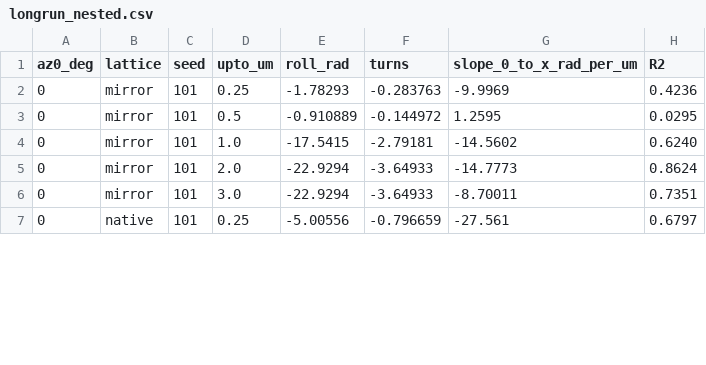
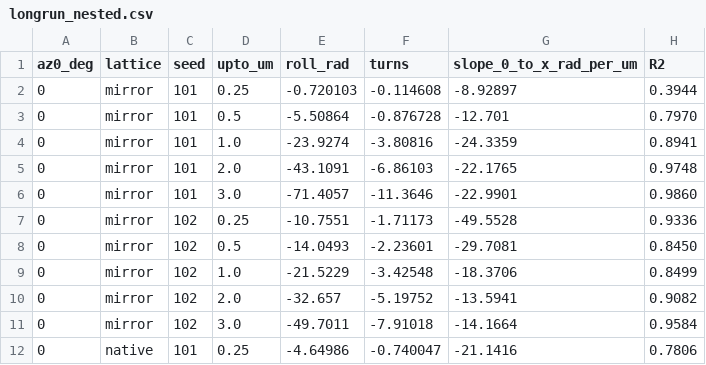
Before and after one commit to notaboxllc/SoftBox, a CSV file: ANALYSIS/vilfan_graded_binding/longrun_nested.csv, drawn as a sheet; only a part is shown; the diff covers the shown part only.

```diff
--- a/ANALYSIS/vilfan_graded_binding/longrun_nested.csv
+++ b/ANALYSIS/vilfan_graded_binding/longrun_nested.csv
@@ -1,7 +1,12 @@
 az0_deg,lattice,seed,upto_um,roll_rad,turns,slope_0_to_x_rad_per_um,R2
-0,mirror,101,0.25,-1.78293,-0.283763,-9.9969,0.4236
-0,mirror,101,0.5,-0.910889,-0.144972,1.2595,0.0295
-0,mirror,101,1.0,-17.5415,-2.79181,-14.5602,0.6240
-0,mirror,101,2.0,-22.9294,-3.64933,-14.7773,0.8624
-0,mirror,101,3.0,-22.9294,-3.64933,-8.70011,0.7351
-0,native,101,0.25,-5.00556,-0.796659,-27.561,0.6797
+0,mirror,101,0.25,-0.720103,-0.114608,-8.92897,0.3944
+0,mirror,101,0.5,-5.50864,-0.876728,-12.701,0.7970
+0,mirror,101,1.0,-23.9274,-3.80816,-24.3359,0.8941
+0,mirror,101,2.0,-43.1091,-6.86103,-22.1765,0.9748
+0,mirror,101,3.0,-71.4057,-11.3646,-22.9901,0.9860
+0,mirror,102,0.25,-10.7551,-1.71173,-49.5528,0.9336
+0,mirror,102,0.5,-14.0493,-2.23601,-29.7081,0.8450
+0,mirror,102,1.0,-21.5229,-3.42548,-18.3706,0.8499
+0,mirror,102,2.0,-32.657,-5.19752,-13.5941,0.9082
+0,mirror,102,3.0,-49.7011,-7.91018,-14.1664,0.9584
+0,native,101,0.25,-4.64986,-0.740047,-21.1416,0.7806
```
Also changed, not shown: 5 added rows and 16 edited cells elsewhere in this file, ANALYSIS/vilfan_graded_binding/longrun_mirror_decomposition.csv, ANALYSIS/vilfan_graded_binding/longrun_windows.csv, 2 other files.
